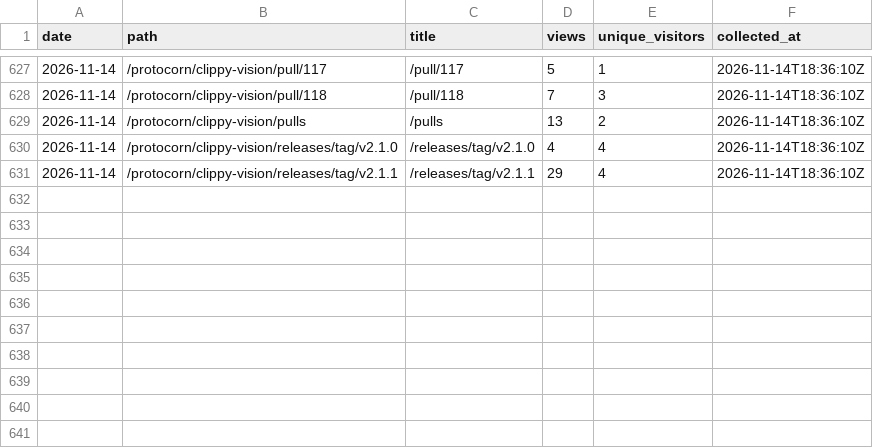
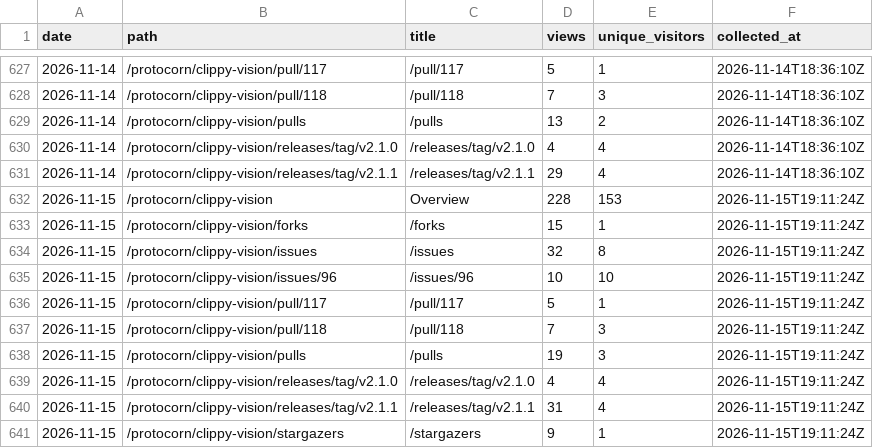
Before and after one commit to protocorn/clippy-vision, a CSV file: stats/github-traffic/popular_paths.csv, drawn as a sheet; only a part is shown, gaps mark what is left out.

```diff
--- a/stats/github-traffic/popular_paths.csv
+++ b/stats/github-traffic/popular_paths.csv
@@ -631 +631,11 @@
 "2026-11-14","/protocorn/clippy-vision/releases/tag/v2.1.1","/releases/tag/v2.1.1","29","4","2026-11-14T18:36:10Z"
+"2026-11-15","/protocorn/clippy-vision","Overview","228","153","2026-11-15T19:11:24Z"
+"2026-11-15","/protocorn/clippy-vision/forks","/forks","15","1","2026-11-15T19:11:24Z"
+"2026-11-15","/protocorn/clippy-vision/issues","/issues","32","8","2026-11-15T19:11:24Z"
+"2026-11-15","/protocorn/clippy-vision/issues/96","/issues/96","10","10","2026-11-15T19:11:24Z"
+"2026-11-15","/protocorn/clippy-vision/pull/117","/pull/117","5","1","2026-11-15T19:11:24Z"
+"2026-11-15","/protocorn/clippy-vision/pull/118","/pull/118","7","3","2026-11-15T19:11:24Z"
+"2026-11-15","/protocorn/clippy-vision/pulls","/pulls","19","3","2026-11-15T19:11:24Z"
+"2026-11-15","/protocorn/clippy-vision/releases/tag/v2.1.0","/releases/tag/v2.1.0","4","4","2026-11-15T19:11:24Z"
+"2026-11-15","/protocorn/clippy-vision/releases/tag/v2.1.1","/releases/tag/v2.1.1","31","4","2026-11-15T19:11:24Z"
+"2026-11-15","/protocorn/clippy-vision/stargazers","/stargazers","9","1","2026-11-15T19:11:24Z"
```
Also changed, not shown: stats/github-traffic/clones_daily.csv, stats/github-traffic/referrers.csv, 3 other files.
